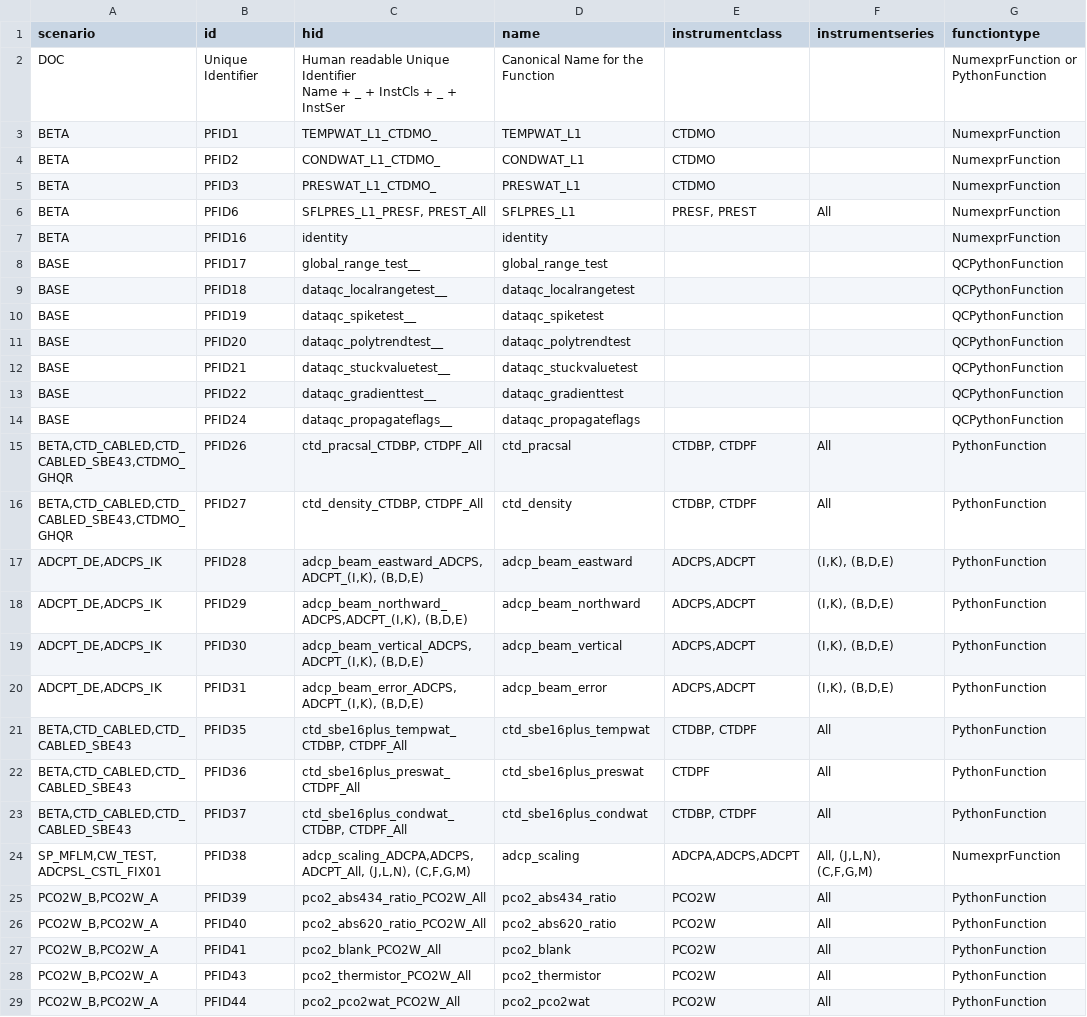
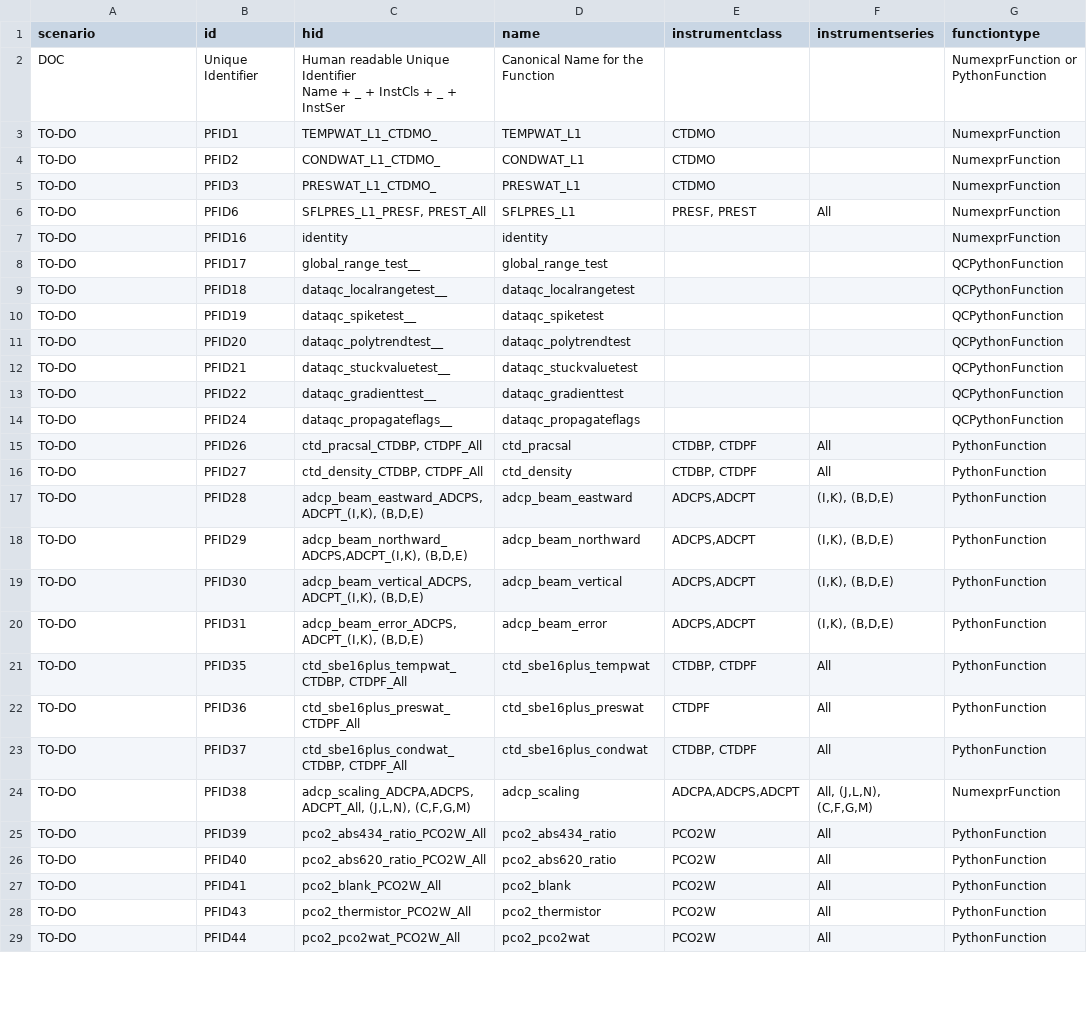
Before and after one commit to oceanobservatories/preload-database, a CSV file: csv/ParameterFunctions.csv, drawn as a sheet; only a part is shown; the diff covers the shown part only; the diff names each change by its address in the sheet, - before the commit and + after, or states it on an @@ line.

Commit message:
Auto-generated commit on 20220331_163931

```diff
--- a/csv/ParameterFunctions.csv
+++ b/csv/ParameterFunctions.csv
-A3:A7 (scenario): BETA
+A3:A7 (scenario): TO-DO
-A8:A14 (scenario): BASE
+A8:A14 (scenario): TO-DO
-A15:A16 (scenario): BETA,CTD_CABLED,CTD_CABLED_SBE43,CTDMO_GHQR
+A15:A16 (scenario): TO-DO
-A17:A20 (scenario): ADCPT_DE,ADCPS_IK
+A17:A20 (scenario): TO-DO
-A21:A23 (scenario): BETA,CTD_CABLED,CTD_CABLED_SBE43
+A21:A23 (scenario): TO-DO
-A24 (scenario): SP_MFLM,CW_TEST,ADCPSL_CSTL_FIX01
+A24 (scenario): TO-DO
-A25:A29 (scenario): PCO2W_B,PCO2W_A
+A25:A29 (scenario): TO-DO
```
Also changed, not shown: 173 edited cells elsewhere in this file.
